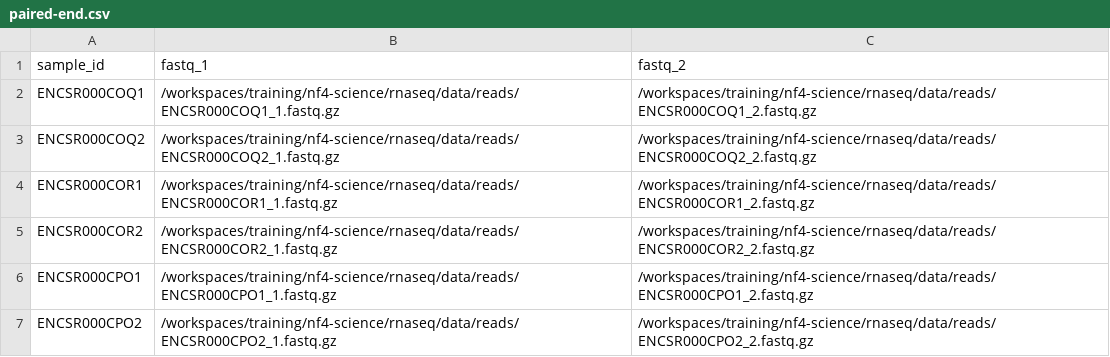
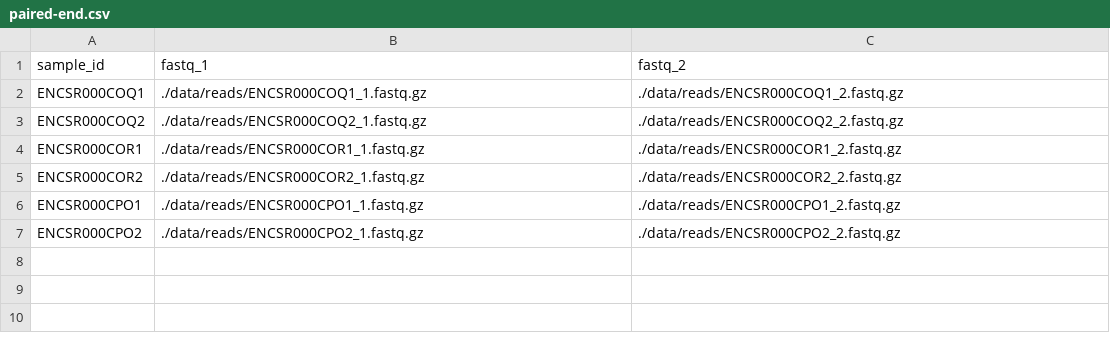
Before and after one commit to zekepulicari/nf_transcriptomics, a CSV file: data/paired-end.csv, drawn as a sheet.

```diff
--- a/data/paired-end.csv
+++ b/data/paired-end.csv
@@ -1,7 +1,7 @@
 sample_id,fastq_1,fastq_2
-ENCSR000COQ1,/workspaces/training/nf4-science/rnaseq/data/reads/ENCSR000COQ1_1.fastq.gz,/workspaces/training/nf4-science/rnaseq/data/reads/ENCSR000COQ1_2.fastq.gz
-ENCSR000COQ2,/workspaces/training/nf4-science/rnaseq/data/reads/ENCSR000COQ2_1.fastq.gz,/workspaces/training/nf4-science/rnaseq/data/reads/ENCSR000COQ2_2.fastq.gz
-ENCSR000COR1,/workspaces/training/nf4-science/rnaseq/data/reads/ENCSR000COR1_1.fastq.gz,/workspaces/training/nf4-science/rnaseq/data/reads/ENCSR000COR1_2.fastq.gz
-ENCSR000COR2,/workspaces/training/nf4-science/rnaseq/data/reads/ENCSR000COR2_1.fastq.gz,/workspaces/training/nf4-science/rnaseq/data/reads/ENCSR000COR2_2.fastq.gz
-ENCSR000CPO1,/workspaces/training/nf4-science/rnaseq/data/reads/ENCSR000CPO1_1.fastq.gz,/workspaces/training/nf4-science/rnaseq/data/reads/ENCSR000CPO1_2.fastq.gz
-ENCSR000CPO2,/workspaces/training/nf4-science/rnaseq/data/reads/ENCSR000CPO2_1.fastq.gz,/workspaces/training/nf4-science/rnaseq/data/reads/ENCSR000CPO2_2.fastq.gz
+ENCSR000COQ1,./data/reads/ENCSR000COQ1_1.fastq.gz,./data/reads/ENCSR000COQ1_2.fastq.gz
+ENCSR000COQ2,./data/reads/ENCSR000COQ2_1.fastq.gz,./data/reads/ENCSR000COQ2_2.fastq.gz
+ENCSR000COR1,./data/reads/ENCSR000COR1_1.fastq.gz,./data/reads/ENCSR000COR1_2.fastq.gz
+ENCSR000COR2,./data/reads/ENCSR000COR2_1.fastq.gz,./data/reads/ENCSR000COR2_2.fastq.gz
+ENCSR000CPO1,./data/reads/ENCSR000CPO1_1.fastq.gz,./data/reads/ENCSR000CPO1_2.fastq.gz
+ENCSR000CPO2,./data/reads/ENCSR000CPO2_1.fastq.gz,./data/reads/ENCSR000CPO2_2.fastq.gz
```
Also changed, not shown: data/single-end.csv, 10 other files.
